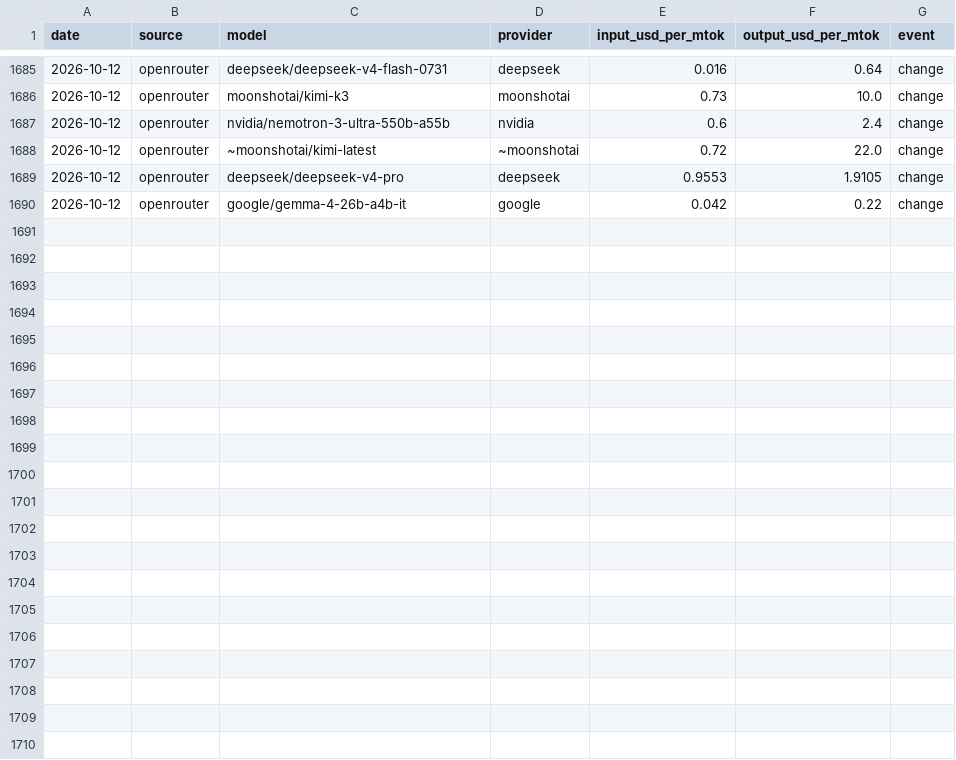
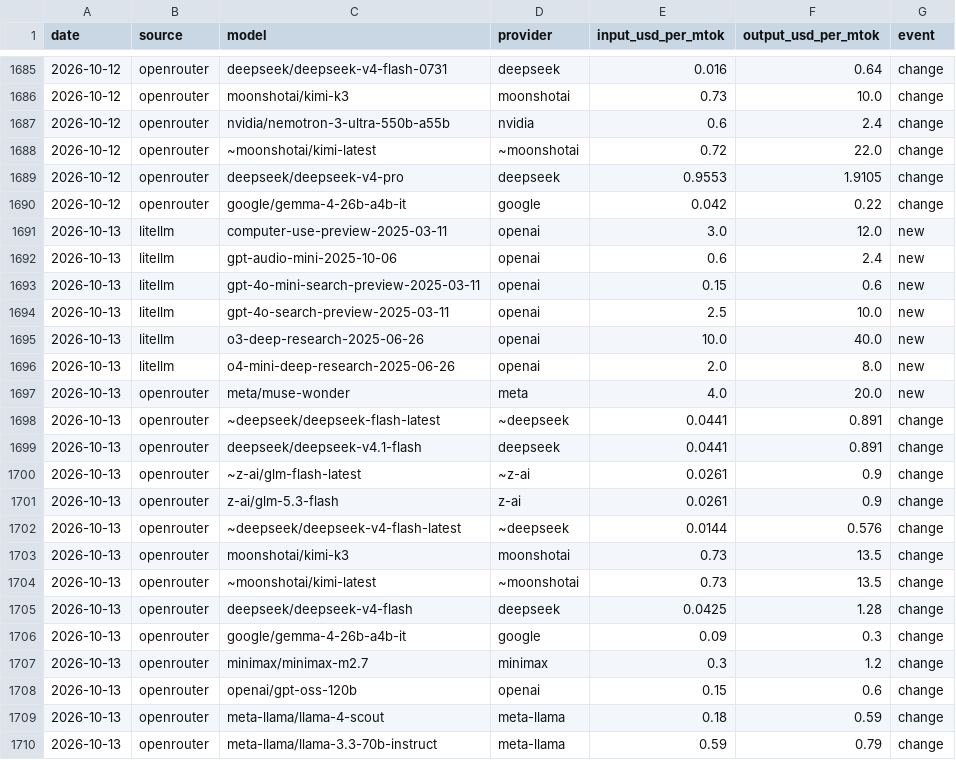
Before and after one commit to JamieCladeHo/myClaude-backup, a CSV file: docs/data/llm/price_changes.csv, drawn as a sheet; only a part is shown, gaps mark what is left out.

```diff
--- a/docs/data/llm/price_changes.csv
+++ b/docs/data/llm/price_changes.csv
@@ -1690 +1690,21 @@ date,source,model,provider,input_usd_per_mtok,output_usd_per_mtok,event
 2026-10-12,openrouter,google/gemma-4-26b-a4b-it,google,0.042,0.22,change
+2026-10-13,litellm,computer-use-preview-2025-03-11,openai,3.0,12.0,new
+2026-10-13,litellm,gpt-audio-mini-2025-10-06,openai,0.6,2.4,new
+2026-10-13,litellm,gpt-4o-mini-search-preview-2025-03-11,openai,0.15,0.6,new
+2026-10-13,litellm,gpt-4o-search-preview-2025-03-11,openai,2.5,10.0,new
+2026-10-13,litellm,o3-deep-research-2025-06-26,openai,10.0,40.0,new
+2026-10-13,litellm,o4-mini-deep-research-2025-06-26,openai,2.0,8.0,new
+2026-10-13,openrouter,meta/muse-wonder,meta,4.0,20.0,new
+2026-10-13,openrouter,~deepseek/deepseek-flash-latest,~deepseek,0.0441,0.891,change
+2026-10-13,openrouter,deepseek/deepseek-v4.1-flash,deepseek,0.0441,0.891,change
+2026-10-13,openrouter,~z-ai/glm-flash-latest,~z-ai,0.0261,0.9,change
+2026-10-13,openrouter,z-ai/glm-5.3-flash,z-ai,0.0261,0.9,change
+2026-10-13,openrouter,~deepseek/deepseek-v4-flash-latest,~deepseek,0.0144,0.576,change
+2026-10-13,openrouter,moonshotai/kimi-k3,moonshotai,0.73,13.5,change
+2026-10-13,openrouter,~moonshotai/kimi-latest,~moonshotai,0.73,13.5,change
+2026-10-13,openrouter,deepseek/deepseek-v4-flash,deepseek,0.0425,1.28,change
+2026-10-13,openrouter,google/gemma-4-26b-a4b-it,google,0.09,0.3,change
+2026-10-13,openrouter,minimax/minimax-m2.7,minimax,0.3,1.2,change
+2026-10-13,openrouter,openai/gpt-oss-120b,openai,0.15,0.6,change
+2026-10-13,openrouter,meta-llama/llama-4-scout,meta-llama,0.18,0.59,change
+2026-10-13,openrouter,meta-llama/llama-3.3-70b-instruct,meta-llama,0.59,0.79,change
```
Also changed, not shown: docs/data/compute/cpu_generations.csv, docs/data/compute/cpu_index.csv, 7 other files.
